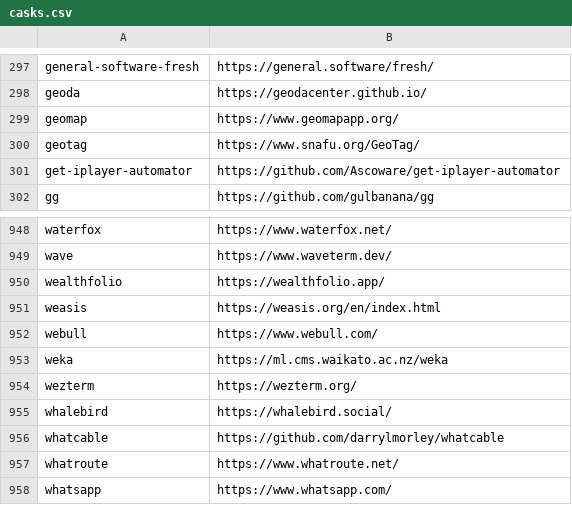
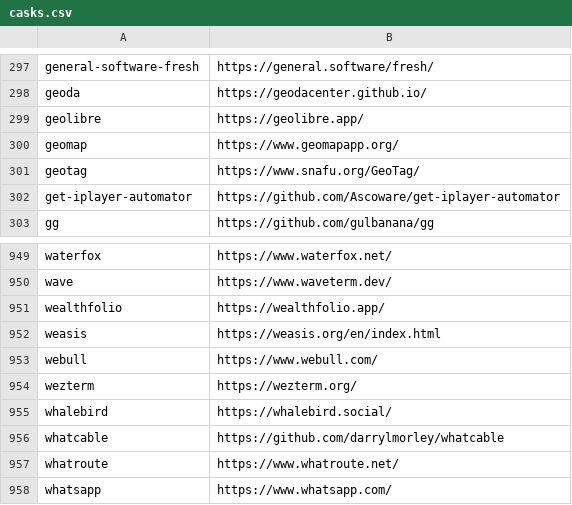
Before and after one commit to tinhkyaw/tinhkyaw, a CSV file: lists/casks.csv, drawn as a sheet; only a part is shown, gaps mark what is left out; removed rows and columns are numbered as before the commit, all else as after; the diff names each change by its address in the sheet, - before the commit and + after, or states it on an @@ line.

```diff
--- a/lists/casks.csv
+++ b/lists/casks.csv
+row 299: geolibre | https://geolibre.app/
-row 953: weka | https://ml.cms.waikato.ac.nz/weka
```
Also changed, not shown: lists/casks_p.csv, 2 other files.
